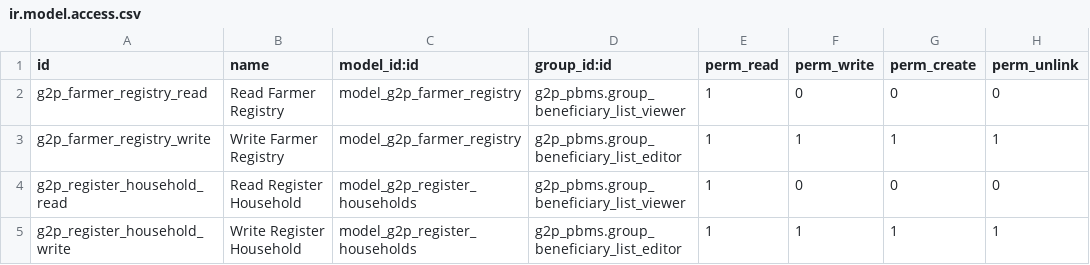
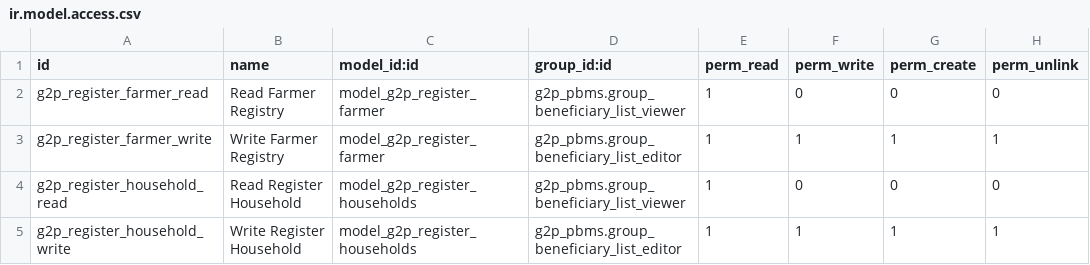
Before and after one commit to OpenG2P/openg2p-pbms-gen2-odoo-extensions, a CSV file: g2p_registry_addon/security/ir.model.access.csv, drawn as a sheet.

Commit message:
Update access rights and XML views for farmer registry
- Renamed access rights for the farmer registry from "g2p_farmer_registry" to "g2p_register_farmer".
- Updated XML views to reflect the new model name "g2p.register.farmer" across various components, including domain widgets and action records.
- Ensured consistency in the model references throughout the addon.

```diff
--- a/g2p_registry_addon/security/ir.model.access.csv
+++ b/g2p_registry_addon/security/ir.model.access.csv
@@ -1,4 +1,4 @@
 id,name,model_id:id,group_id:id,perm_read,perm_write,perm_create,perm_unlink
-g2p_farmer_registry_read,Read Farmer Registry,model_g2p_farmer_registry,g2p_pbms.group_beneficiary_list_viewer,1,0,0,0
-g2p_farmer_registry_write,Write Farmer Registry,model_g2p_farmer_registry,g2p_pbms.group_beneficiary_list_editor,1,1,1,1
+g2p_register_farmer_read,Read Farmer Registry,model_g2p_register_farmer,g2p_pbms.group_beneficiary_list_viewer,1,0,0,0
+g2p_register_farmer_write,Write Farmer Registry,model_g2p_register_farmer,g2p_pbms.group_beneficiary_list_editor,1,1,1,1
 g2p_register_household_read,Read Register Household,model_g2p_register_households,g2p_pbms.group_beneficiary_list_viewer,1,0,0,0
```
Also changed, not shown: 5 other files.
